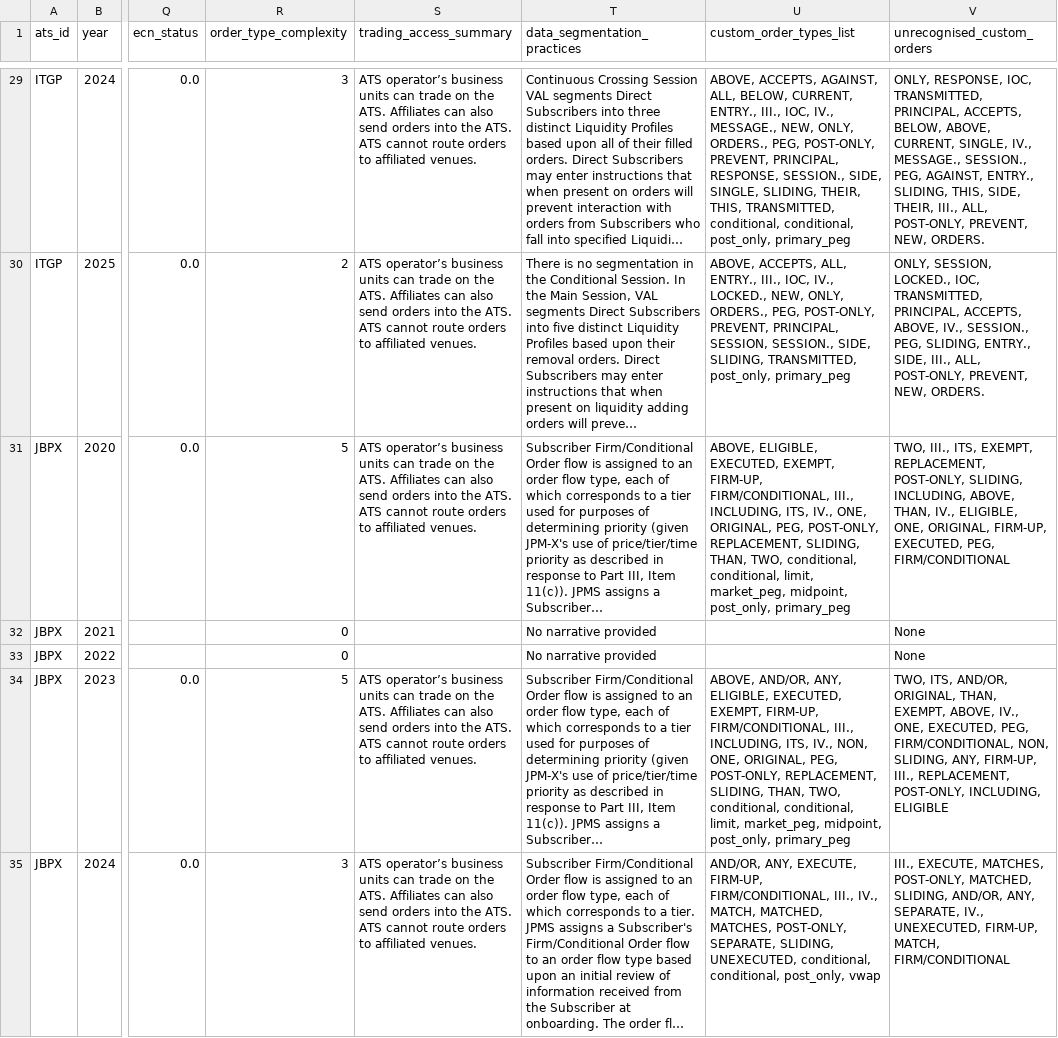
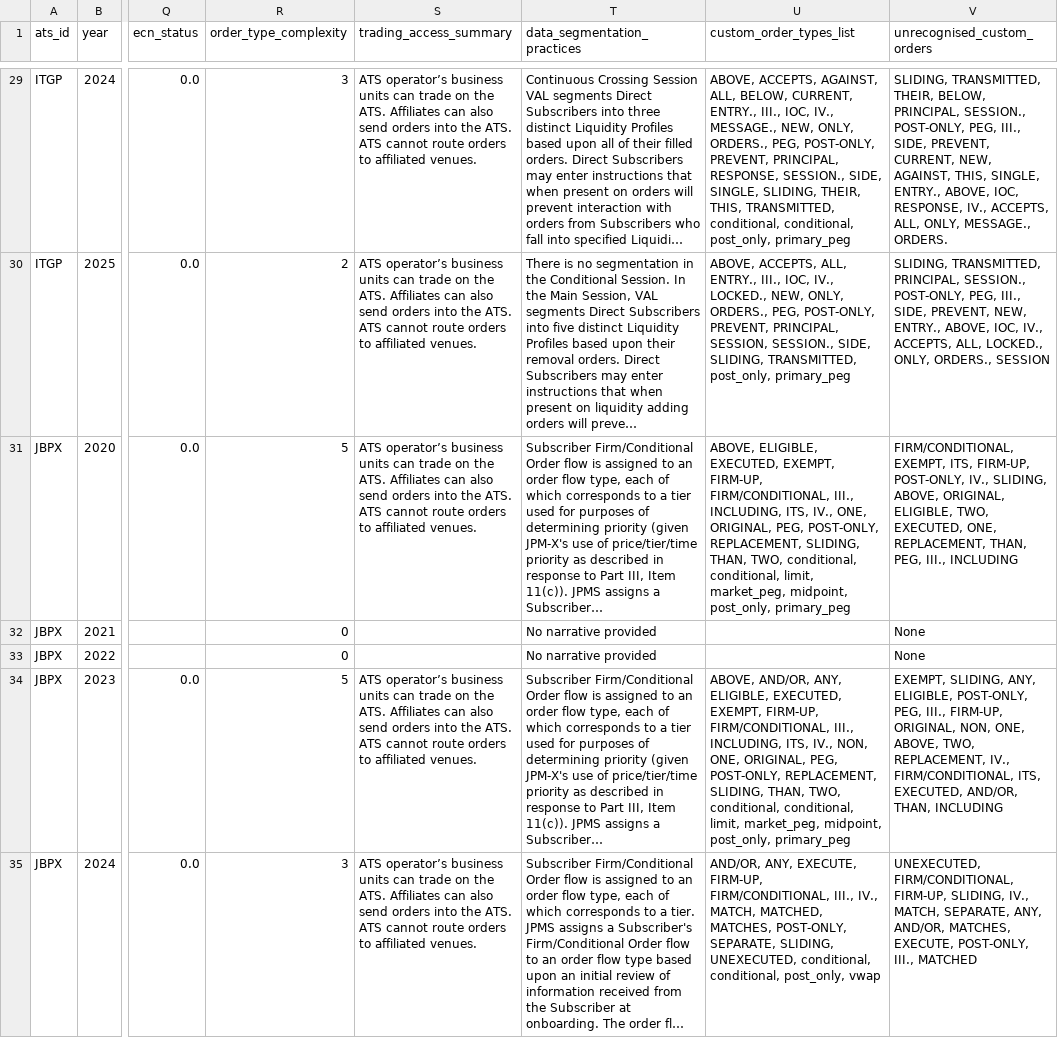
Before and after one commit to NguyenTran88/ATS-Dataset-Constructor, a CSV file: data/ats_processed/ats_features_longtext.csv, drawn as a sheet; only a part is shown, gaps mark what is left out; long unchanged cells end in …; the diff covers the shown part only; the diff names each change by its address in the sheet, - before the commit and + after, or states it on an @@ line.

```diff
--- a/data/ats_processed/ats_features_longtext.csv
+++ b/data/ats_processed/ats_features_longtext.csv
-V29 (unrecognised_custom_orders): ONLY, RESPONSE, IOC, TRANSMITTED, PRINCIPAL, ACCEPTS, BELOW, ABOVE, CURRENT, SINGLE, IV., MESSAGE., SESSION., PEG, AGAINST, ENTRY., SLIDING, THIS, SIDE, THEIR, III., ALL, POST-ONLY, PREVENT, NEW, ORDERS.
+V29 (unrecognised_custom_orders): SLIDING, TRANSMITTED, THEIR, BELOW, PRINCIPAL, SESSION., POST-ONLY, PEG, III., SIDE, PREVENT, CURRENT, NEW, AGAINST, THIS, SINGLE, ENTRY., ABOVE, IOC, RESPONSE, IV., ACCEPTS, ALL, ONLY, MESSAGE., ORDERS.
-V30 (unrecognised_custom_orders): ONLY, SESSION, LOCKED., IOC, TRANSMITTED, PRINCIPAL, ACCEPTS, ABOVE, IV., SESSION., PEG, SLIDING, ENTRY., SIDE, III., ALL, POST-ONLY, PREVENT, NEW, ORDERS.
+V30 (unrecognised_custom_orders): SLIDING, TRANSMITTED, PRINCIPAL, SESSION., POST-ONLY, PEG, III., SIDE, PREVENT, NEW, ENTRY., ABOVE, IOC, IV., ACCEPTS, ALL, LOCKED., ONLY, ORDERS., SESSION
-V31 (unrecognised_custom_orders): TWO, III., ITS, EXEMPT, REPLACEMENT, POST-ONLY, SLIDING, INCLUDING, ABOVE, THAN, IV., ELIGIBLE, ONE, ORIGINAL, FIRM-UP, EXECUTED, PEG, FIRM/CONDITIONAL
+V31 (unrecognised_custom_orders): FIRM/CONDITIONAL, EXEMPT, ITS, FIRM-UP, POST-ONLY, IV., SLIDING, ABOVE, ORIGINAL, ELIGIBLE, TWO, EXECUTED, ONE, REPLACEMENT, THAN, PEG, III., INCLUDING
-V34 (unrecognised_custom_orders): TWO, ITS, AND/OR, ORIGINAL, THAN, EXEMPT, ABOVE, IV., ONE, EXECUTED, PEG, FIRM/CONDITIONAL, NON, SLIDING, ANY, FIRM-UP, III., REPLACEMENT, POST-ONLY, INCLUDING, ELIGIBLE
+V34 (unrecognised_custom_orders): EXEMPT, SLIDING, ANY, ELIGIBLE, POST-ONLY, PEG, III., FIRM-UP, ORIGINAL, NON, ONE, ABOVE, TWO, REPLACEMENT, IV., FIRM/CONDITIONAL, ITS, EXECUTED, AND/OR, THAN, INCLUDING
-V35 (unrecognised_custom_orders): III., EXECUTE, MATCHES, POST-ONLY, MATCHED, SLIDING, AND/OR, ANY, SEPARATE, IV., UNEXECUTED, FIRM-UP, MATCH, FIRM/CONDITIONAL
+V35 (unrecognised_custom_orders): UNEXECUTED, FIRM/CONDITIONAL, FIRM-UP, SLIDING, IV., MATCH, SEPARATE, ANY, AND/OR, MATCHES, EXECUTE, POST-ONLY, III., MATCHED
```
Also changed, not shown: 66 edited cells elsewhere in this file, 3 other files.
